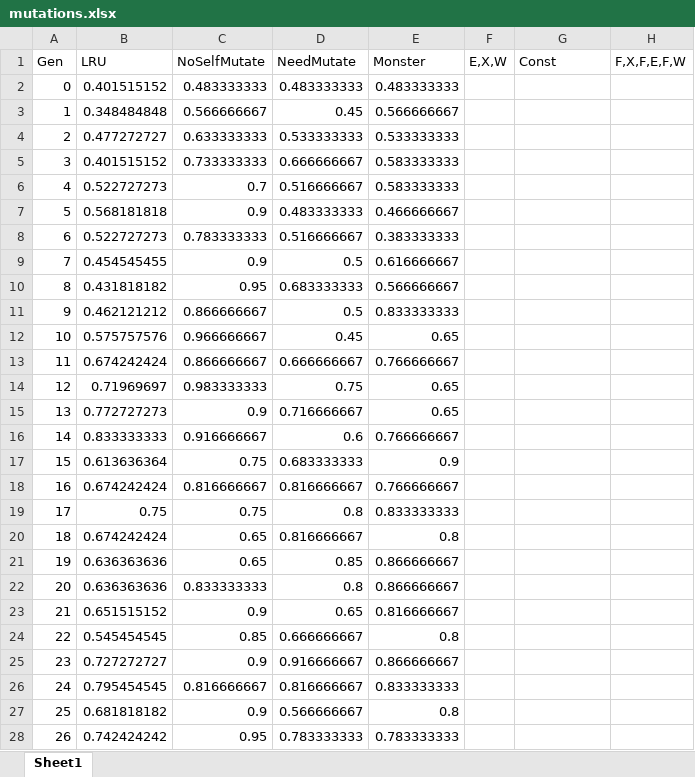
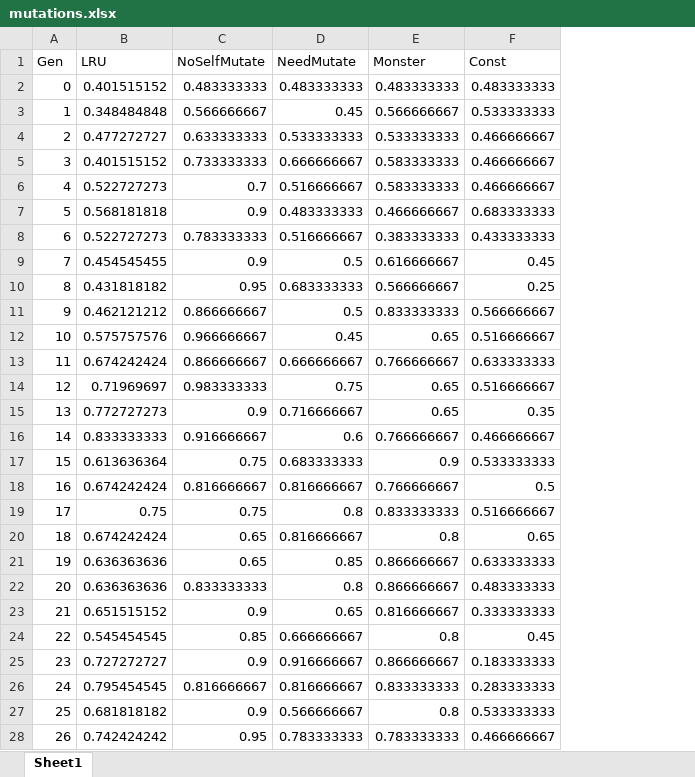
Before and after one commit to Mpprobst/MastersThesis, an Excel workbook: PythonEnvironment/resources/mutations.xlsx, sheet Sheet1, drawn as a sheet; only a part is shown; values as stored, in another font and other column widths than the file's, no borders; charts and pictures not drawn; removed rows and columns are numbered as before the commit, all else as after; the diff covers the shown part only; the diff names each change by its address in the sheet, - before the commit and + after, or states it on an @@ line.

Commit message:
Add Data to spreaddsheet

```diff
--- a/PythonEnvironment/resources/mutations.xlsx (sheet Sheet1)
+++ b/PythonEnvironment/resources/mutations.xlsx (sheet Sheet1)
-column F (E,X,W), empty
-column H (F,X,F,E,F,W), empty
-F2 (Const): (empty)
+F2 (Const): 0.483333333
-F3 (Const): (empty)
+F3 (Const): 0.533333333
-F4:F6 (Const): (empty)
+F4:F6 (Const): 0.466666667
-F7 (Const): (empty)
+F7 (Const): 0.683333333
-F8 (Const): (empty)
+F8 (Const): 0.433333333
-F9 (Const): (empty)
+F9 (Const): 0.45
-F10 (Const): (empty)
+F10 (Const): 0.25
-F11 (Const): (empty)
+F11 (Const): 0.566666667
-F12 (Const): (empty)
+F12 (Const): 0.516666667
-F13 (Const): (empty)
+F13 (Const): 0.633333333
-F14 (Const): (empty)
+F14 (Const): 0.516666667
-F15 (Const): (empty)
+F15 (Const): 0.35
-F16 (Const): (empty)
+F16 (Const): 0.466666667
-F17 (Const): (empty)
+F17 (Const): 0.533333333
-F18 (Const): (empty)
+F18 (Const): 0.5
-F19 (Const): (empty)
+F19 (Const): 0.516666667
-F20 (Const): (empty)
+F20 (Const): 0.65
-F21 (Const): (empty)
+F21 (Const): 0.633333333
-F22 (Const): (empty)
+F22 (Const): 0.483333333
-F23 (Const): (empty)
+F23 (Const): 0.333333333
-F24 (Const): (empty)
+F24 (Const): 0.45
-F25 (Const): (empty)
+F25 (Const): 0.183333333
-F26 (Const): (empty)
+F26 (Const): 0.283333333
-F27 (Const): (empty)
+F27 (Const): 0.533333333
-F28 (Const): (empty)
+F28 (Const): 0.466666667
```
Also changed, not shown: 50 removed rows and 25 edited cells elsewhere in this sheet, charts or pictures, PythonEnvironment/resources/all_results.xlsx, 15 other files.
